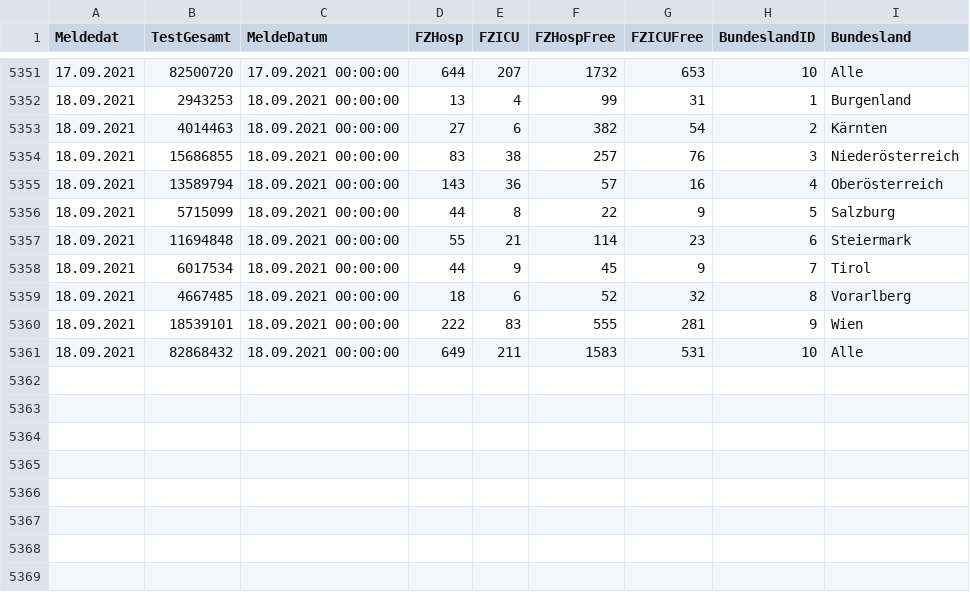
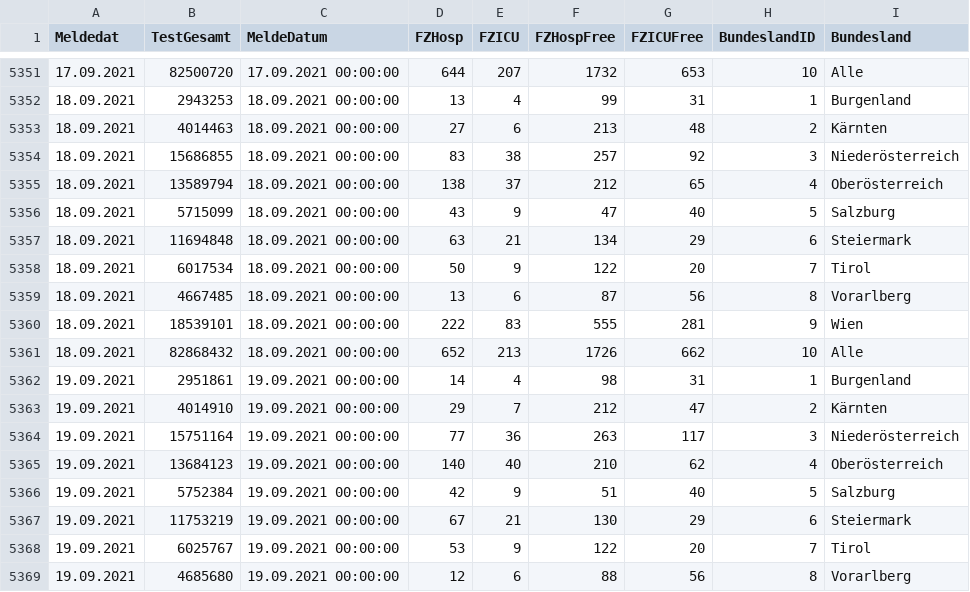
Before and after one commit to at062084/COVID-19-Austria, a CSV file: bmsgpk/data/ages/CovidFallzahlen.csv, drawn as a sheet; only a part is shown, gaps mark what is left out; the diff covers the shown part only.

```diff
--- a/bmsgpk/data/ages/CovidFallzahlen.csv
+++ b/bmsgpk/data/ages/CovidFallzahlen.csv
@@ -5352,10 +5352,18 @@
 18.09.2021;2943253;18.09.2021 00:00:00;13;4;99;31;1;Burgenland
-18.09.2021;4014463;18.09.2021 00:00:00;27;6;382;54;2;Kärnten
-18.09.2021;15686855;18.09.2021 00:00:00;83;38;257;76;3;Niederösterreich
-18.09.2021;13589794;18.09.2021 00:00:00;143;36;57;16;4;Oberösterreich
-18.09.2021;5715099;18.09.2021 00:00:00;44;8;22;9;5;Salzburg
-18.09.2021;11694848;18.09.2021 00:00:00;55;21;114;23;6;Steiermark
-18.09.2021;6017534;18.09.2021 00:00:00;44;9;45;9;7;Tirol
-18.09.2021;4667485;18.09.2021 00:00:00;18;6;52;32;8;Vorarlberg
+18.09.2021;4014463;18.09.2021 00:00:00;27;6;213;48;2;Kärnten
+18.09.2021;15686855;18.09.2021 00:00:00;83;38;257;92;3;Niederösterreich
+18.09.2021;13589794;18.09.2021 00:00:00;138;37;212;65;4;Oberösterreich
+18.09.2021;5715099;18.09.2021 00:00:00;43;9;47;40;5;Salzburg
+18.09.2021;11694848;18.09.2021 00:00:00;63;21;134;29;6;Steiermark
+18.09.2021;6017534;18.09.2021 00:00:00;50;9;122;20;7;Tirol
+18.09.2021;4667485;18.09.2021 00:00:00;13;6;87;56;8;Vorarlberg
 18.09.2021;18539101;18.09.2021 00:00:00;222;83;555;281;9;Wien
-18.09.2021;82868432;18.09.2021 00:00:00;649;211;1583;531;10;Alle
+18.09.2021;82868432;18.09.2021 00:00:00;652;213;1726;662;10;Alle
+19.09.2021;2951861;19.09.2021 00:00:00;14;4;98;31;1;Burgenland
+19.09.2021;4014910;19.09.2021 00:00:00;29;7;212;47;2;Kärnten
+19.09.2021;15751164;19.09.2021 00:00:00;77;36;263;117;3;Niederösterreich
+19.09.2021;13684123;19.09.2021 00:00:00;140;40;210;62;4;Oberösterreich
+19.09.2021;5752384;19.09.2021 00:00:00;42;9;51;40;5;Salzburg
+19.09.2021;11753219;19.09.2021 00:00:00;67;21;130;29;6;Steiermark
+19.09.2021;6025767;19.09.2021 00:00:00;53;9;122;20;7;Tirol
+19.09.2021;4685680;19.09.2021 00:00:00;12;6;88;56;8;Vorarlberg
```
Also changed, not shown: 2 added rows elsewhere in this file, bmsgpk/data/COVID-19-austria.csv, bmsgpk/data/ages/CovidFaelle_GKZ.csv, 11 other files.
